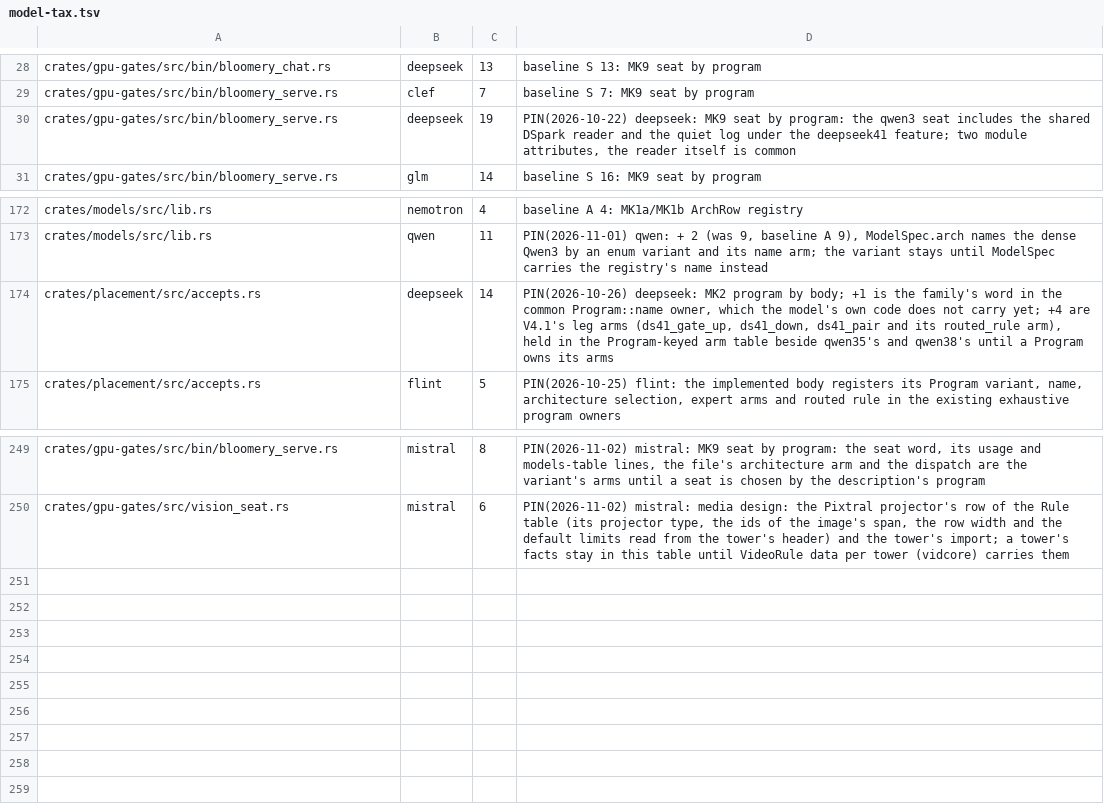
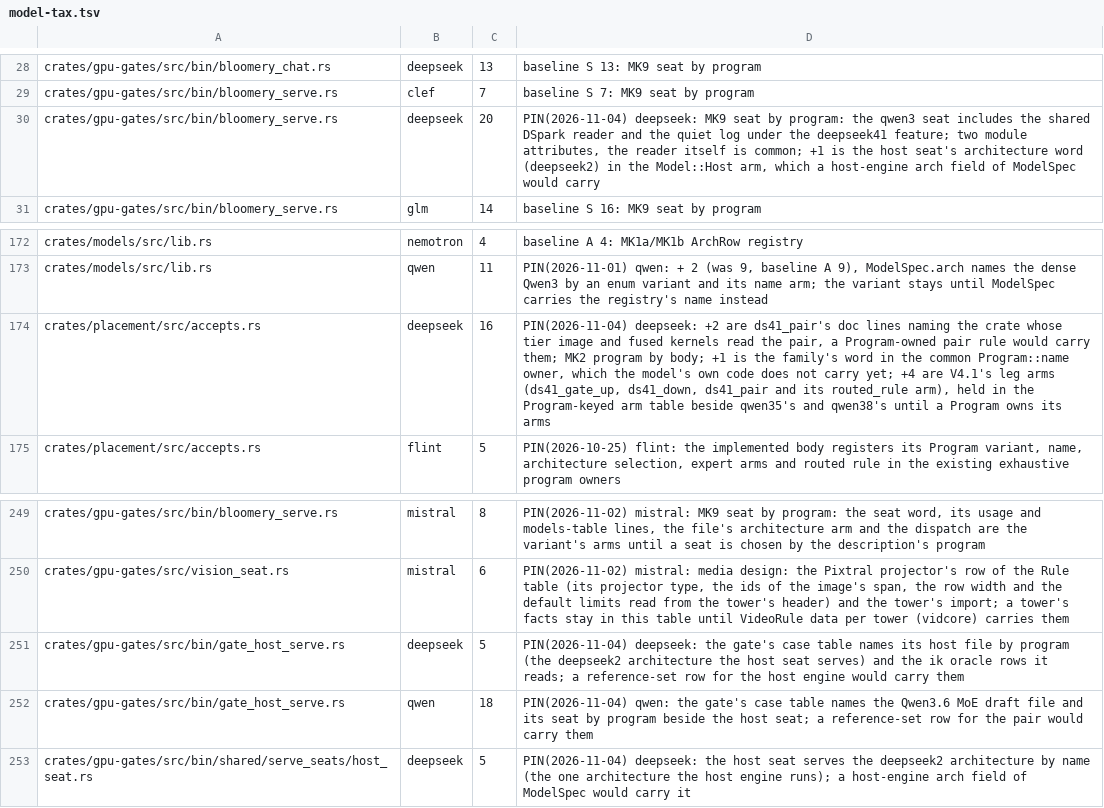
Before and after one commit to midagedev/bloomery, a TSV file: tools/model-tax.tsv, drawn as a sheet; only a part is shown, gaps mark what is left out.

```diff
--- a/tools/model-tax.tsv
+++ b/tools/model-tax.tsv
@@ -29,3 +29,3 @@ crates/gpu-gates/src/bin/bloomery_chat.rs	deepseek	13	baseline S 13: MK9 seat by
 crates/gpu-gates/src/bin/bloomery_serve.rs	clef	7	baseline S 7: MK9 seat by program
-crates/gpu-gates/src/bin/bloomery_serve.rs	deepseek	19	PIN(2026-10-22) deepseek: MK9 seat by program: the qwen3 seat includes the shared DSpark reader and the quiet log under the deepseek41 feature; two module attributes, the reader itself is common
+crates/gpu-gates/src/bin/bloomery_serve.rs	deepseek	20	PIN(2026-11-04) deepseek: MK9 seat by program: the qwen3 seat includes the shared DSpark reader and the quiet log under the deepseek41 feature; two module attributes, the reader itself is common; +1 is the host seat's architecture word (deepseek2) in the Model::Host arm, which a host-engine arch field of ModelSpec would carry
 crates/gpu-gates/src/bin/bloomery_serve.rs	glm	14	baseline S 16: MK9 seat by program
@@ -173,3 +173,3 @@ crates/models/src/lib.rs	nemotron	4	baseline A 4: MK1a/MK1b ArchRow registry
 crates/models/src/lib.rs	qwen	11	PIN(2026-11-01) qwen: + 2 (was 9, baseline A 9), ModelSpec.arch names the dense Qwen3 by an enum variant and its name arm; the variant stays until ModelSpec carries the registry's name instead
-crates/placement/src/accepts.rs	deepseek	14	PIN(2026-10-26) deepseek: MK2 program by body; +1 is the family's word in the common Program::name owner, which the model's own code does not carry yet; +4 are V4.1's leg arms (ds41_gate_up, ds41_down, ds41_pair and its routed_rule arm), held in the Program-keyed arm table beside qwen35's and qwen38's until a Program owns its arms
+crates/placement/src/accepts.rs	deepseek	16	PIN(2026-11-04) deepseek: +2 are ds41_pair's doc lines naming the crate whose tier image and fused kernels read the pair, a Program-owned pair rule would carry them; MK2 program by body; +1 is the family's word in the common Program::name owner, which the model's own code does not carry yet; +4 are V4.1's leg arms (ds41_gate_up, ds41_down, ds41_pair and its routed_rule arm), held in the Program-keyed arm table beside qwen35's and qwen38's until a Program owns its arms
 crates/placement/src/accepts.rs	flint	5	PIN(2026-10-25) flint: the implemented body registers its Program variant, name, architecture selection, expert arms and routed rule in the existing exhaustive program owners
@@ -250 +250,4 @@ crates/gpu-gates/src/bin/bloomery_serve.rs	mistral	8	PIN(2026-11-02) mistral: MK
 crates/gpu-gates/src/vision_seat.rs	mistral	6	PIN(2026-11-02) mistral: media design: the Pixtral projector's row of the Rule table (its projector type, the ids of the image's span, the row width and the default limits read from the tower's header) and the tower's import; a tower's facts stay in this table until VideoRule data per tower (vidcore) carries them
+crates/gpu-gates/src/bin/gate_host_serve.rs	deepseek	5	PIN(2026-11-04) deepseek: the gate's case table names its host file by program (the deepseek2 architecture the host seat serves) and the ik oracle rows it reads; a reference-set row for the host engine would carry them
+crates/gpu-gates/src/bin/gate_host_serve.rs	qwen	18	PIN(2026-11-04) qwen: the gate's case table names the Qwen3.6 MoE draft file and its seat by program beside the host seat; a reference-set row for the pair would carry them
+crates/gpu-gates/src/bin/shared/serve_seats/host_seat.rs	deepseek	5	PIN(2026-11-04) deepseek: the host seat serves the deepseek2 architecture by name (the one architecture the host engine runs); a host-engine arch field of ModelSpec would carry it
```
Also changed, not shown: 4 other files.
